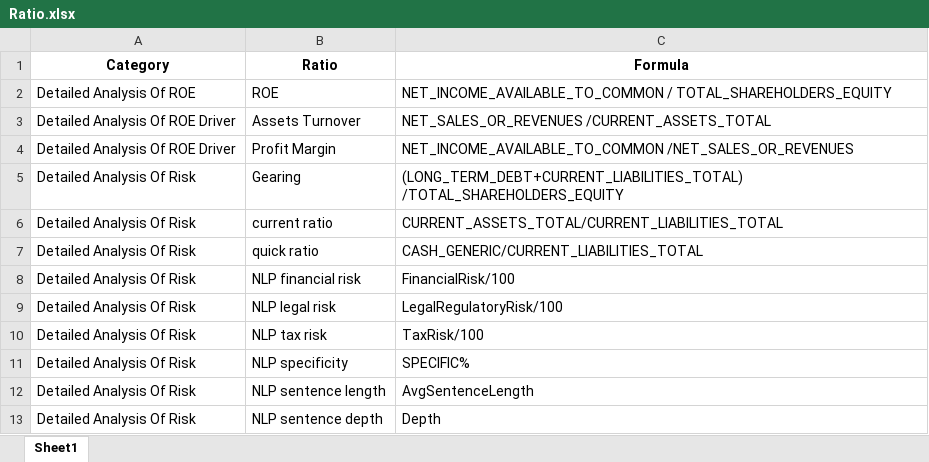
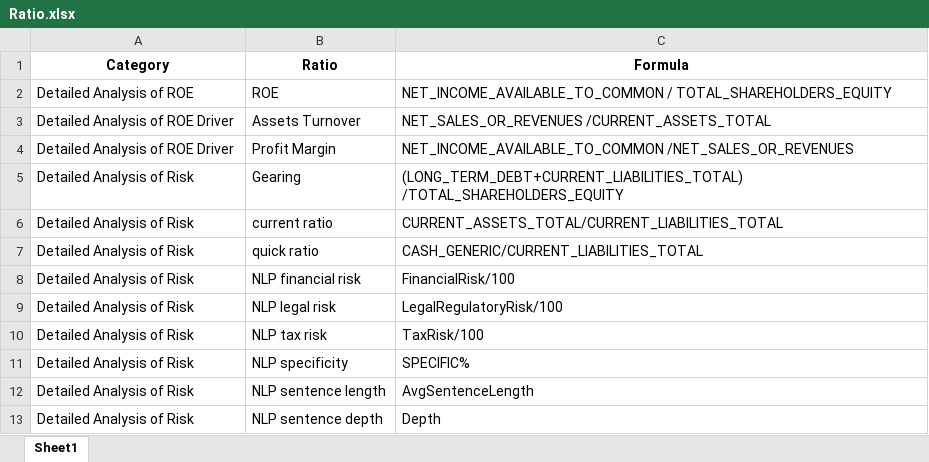
Before and after one commit to omidenouri/ai_led_fin_analysis, an Excel workbook: Ratio.xlsx, sheet Sheet1, drawn as a sheet; values as stored, in another font and other column widths than the file's, no borders; the diff names each change by its address in the sheet, - before the commit and + after, or states it on an @@ line.

```diff
--- a/Ratio.xlsx (sheet Sheet1)
+++ b/Ratio.xlsx (sheet Sheet1)
-A2 (Category): Detailed Analysis Of ROE
+A2 (Category): Detailed Analysis of ROE
-A3:A4 (Category): Detailed Analysis Of ROE Driver
+A3:A4 (Category): Detailed Analysis of ROE Driver
-A5:A13 (Category): Detailed Analysis Of Risk
+A5:A13 (Category): Detailed Analysis of Risk
```
Also changed, not shown: 8 other files.
